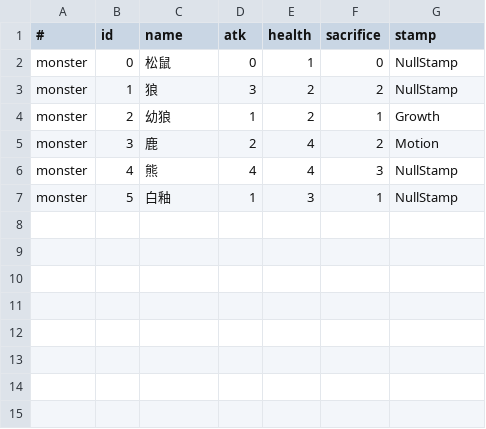
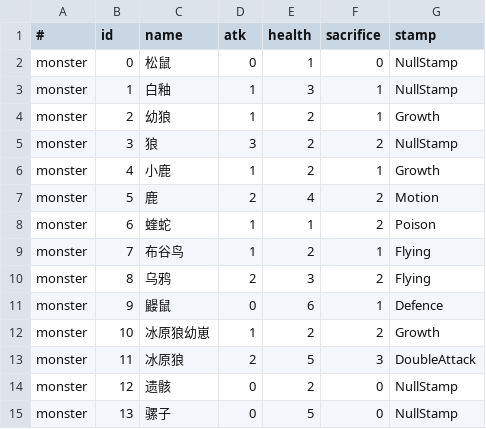
Before and after one commit to Xxwz-J/UnityCardGame, a CSV file: Assets/Datas/CardList.csv, drawn as a sheet.

```diff
--- a/Assets/Datas/CardList.csv
+++ b/Assets/Datas/CardList.csv
@@ -2,6 +2,14 @@
 monster,0,松鼠,0,1,0,NullStamp
-monster,1,狼,3,2,2,NullStamp
+monster,1,白釉,1,3,1,NullStamp
 monster,2,幼狼,1,2,1,Growth
-monster,3,鹿,2,4,2,Motion
-monster,4,熊,4,4,3,NullStamp
-monster,5,白釉,1,3,1,NullStamp
+monster,3,狼,3,2,2,NullStamp
+monster,4,小鹿,1,2,1,Growth
+monster,5,鹿,2,4,2,Motion
+monster,6,蝰蛇,1,1,2,Poison
+monster,7,布谷鸟,1,2,1,Flying
+monster,8,乌鸦,2,3,2,Flying
+monster,9,鼹鼠,0,6,1,Defence
+monster,10,冰原狼幼崽,1,2,2,Growth
+monster,11,冰原狼,2,5,3,DoubleAttack
+monster,12,遗骸,0,2,0,NullStamp
+monster,13,骡子,0,5,0,NullStamp
```
Also changed, not shown: 6 other files.
